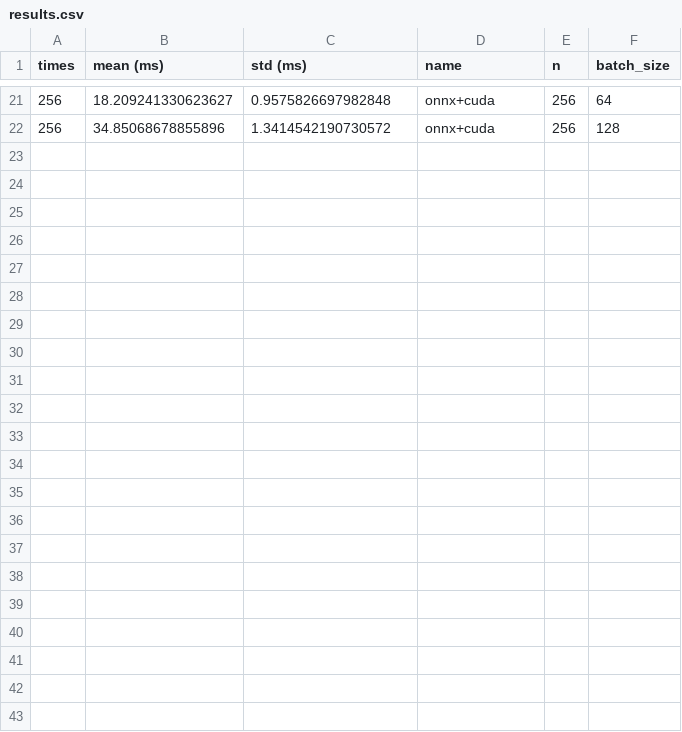
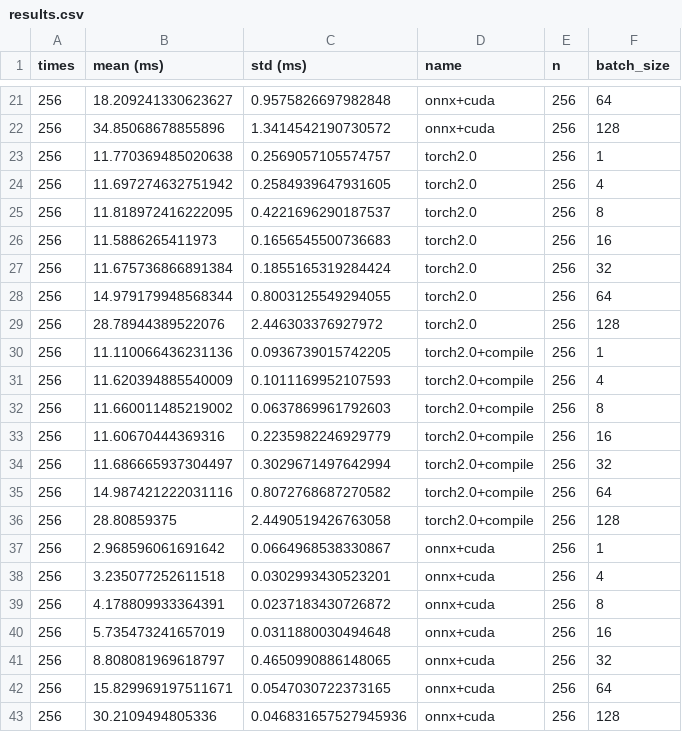
Before and after one commit to FrancescoSaverioZuppichini/pytorch-2.0-benchmark, a CSV file: results.csv, drawn as a sheet; only a part is shown, gaps mark what is left out; the diff names each change by its address in the sheet, - before the commit and + after, or states it on an @@ line.

Commit message:
results for v100

```diff
--- a/results.csv
+++ b/results.csv
+row 23: 256 | 11.770369485020638 | 0.2569057105574757 | torch2.0 | 256 | 1
+row 24: 256 | 11.697274632751942 | 0.2584939647931605 | torch2.0 | 256 | 4
+row 25: 256 | 11.818972416222095 | 0.4221696290187537 | torch2.0 | 256 | 8
+row 26: 256 | 11.5886265411973 | 0.1656545500736683 | torch2.0 | 256 | 16
+row 27: 256 | 11.675736866891384 | 0.1855165319284424 | torch2.0 | 256 | 32
+row 28: 256 | 14.979179948568344 | 0.8003125549294055 | torch2.0 | 256 | 64
+row 29: 256 | 28.78944389522076 | 2.446303376927972 | torch2.0 | 256 | 128
+row 30: 256 | 11.110066436231136 | 0.0936739015742205 | torch2.0+compile | 256 | 1
+row 31: 256 | 11.620394885540009 | 0.1011169952107593 | torch2.0+compile | 256 | 4
+row 32: 256 | 11.660011485219002 | 0.0637869961792603 | torch2.0+compile | 256 | 8
+row 33: 256 | 11.60670444369316 | 0.2235982246929779 | torch2.0+compile | 256 | 16
+row 34: 256 | 11.686665937304497 | 0.3029671497642994 | torch2.0+compile | 256 | 32
+row 35: 256 | 14.987421222031116 | 0.8072768687270582 | torch2.0+compile | 256 | 64
+row 36: 256 | 28.80859375 | 2.4490519426763058 | torch2.0+compile | 256 | 128
+row 37: 256 | 2.968596061691642 | 0.0664968538330867 | onnx+cuda | 256 | 1
+row 38: 256 | 3.235077252611518 | 0.0302993430523201 | onnx+cuda | 256 | 4
+row 39: 256 | 4.178809933364391 | 0.0237183430726872 | onnx+cuda | 256 | 8
+row 40: 256 | 5.735473241657019 | 0.0311880030494648 | onnx+cuda | 256 | 16
+row 41: 256 | 8.808081969618797 | 0.4650990886148065 | onnx+cuda | 256 | 32
+row 42: 256 | 15.829969197511671 | 0.0547030722373165 | onnx+cuda | 256 | 64
+row 43: 256 | 30.2109494805336 | 0.046831657527945936 | onnx+cuda | 256 | 128
```
